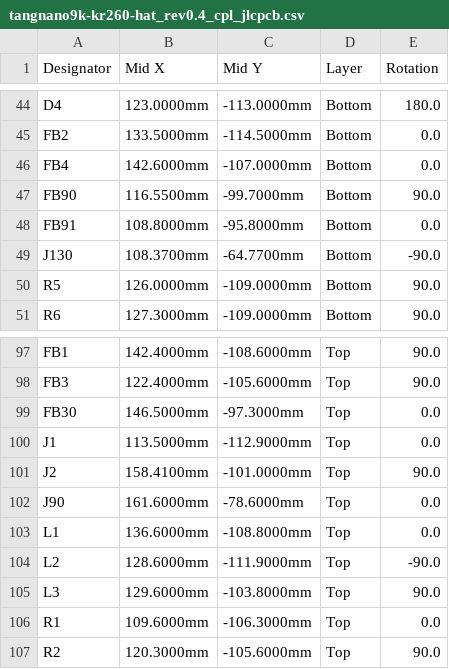
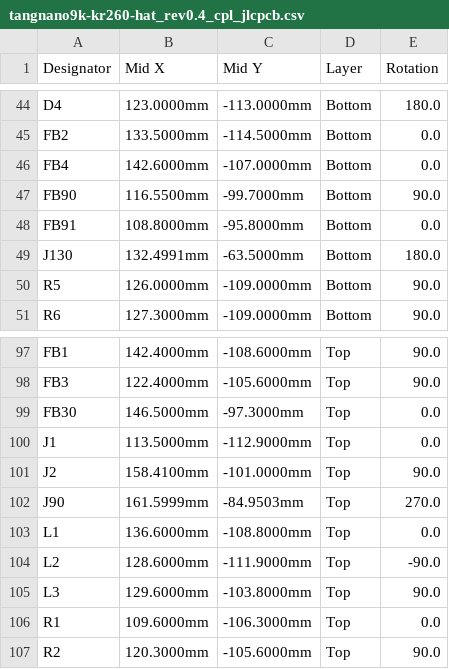
Before and after one commit to calperxd/tangnano9k-kr260-hat, a CSV file: hardware/production/jlcpcb/tangnano9k-kr260-hat_rev0.4_cpl_jlcpcb.csv, drawn as a sheet; only a part is shown, gaps mark what is left out.

Commit message:
Centre the pin header and socket in the JLCPCB placement file
KiCad puts the origin of J90 and J130 on pin 1, with the pins along Y;
the JLCPCB footprints are centred, with the pins along X. make_jlcpcb.py
now writes pin headers and sockets at the centre of their pads (from an
IPC-D-356 export) and turns them by -90 degrees. Other parts unchanged.

```diff
--- a/hardware/production/jlcpcb/tangnano9k-kr260-hat_rev0.4_cpl_jlcpcb.csv
+++ b/hardware/production/jlcpcb/tangnano9k-kr260-hat_rev0.4_cpl_jlcpcb.csv
@@ -48,3 +48,3 @@ FB90,116.5500mm,-99.7000mm,Bottom,90.0
 FB91,108.8000mm,-95.8000mm,Bottom,0.0
-J130,108.3700mm,-64.7700mm,Bottom,-90.0
+J130,132.4991mm,-63.5000mm,Bottom,180.0
 R5,126.0000mm,-109.0000mm,Bottom,90.0
@@ -101,3 +101,3 @@ J1,113.5000mm,-112.9000mm,Top,0.0
 J2,158.4100mm,-101.0000mm,Top,90.0
-J90,161.6000mm,-78.6000mm,Top,0.0
+J90,161.5999mm,-84.9503mm,Top,270.0
 L1,136.6000mm,-108.8000mm,Top,0.0
```
Also changed, not shown: 2 other files.
